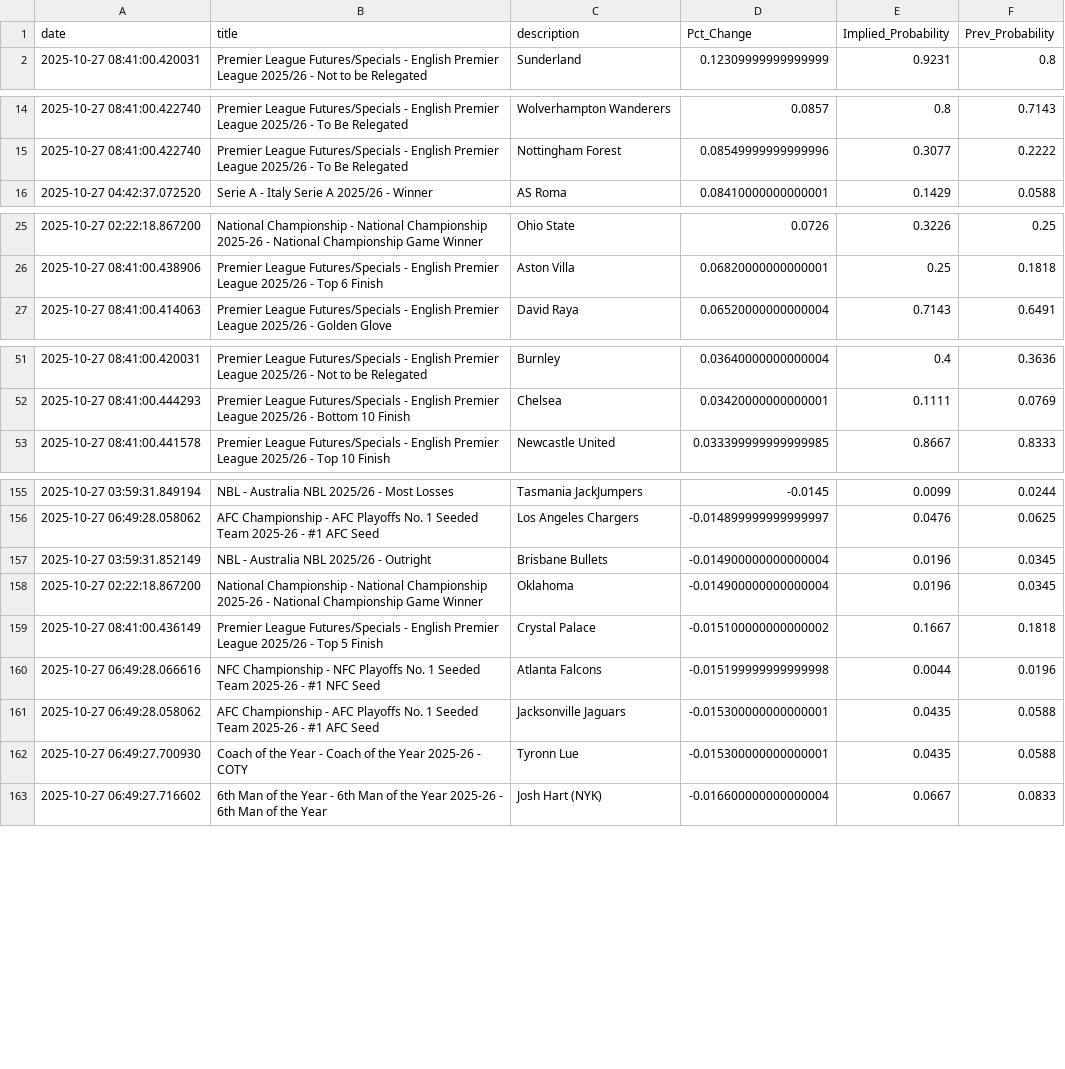
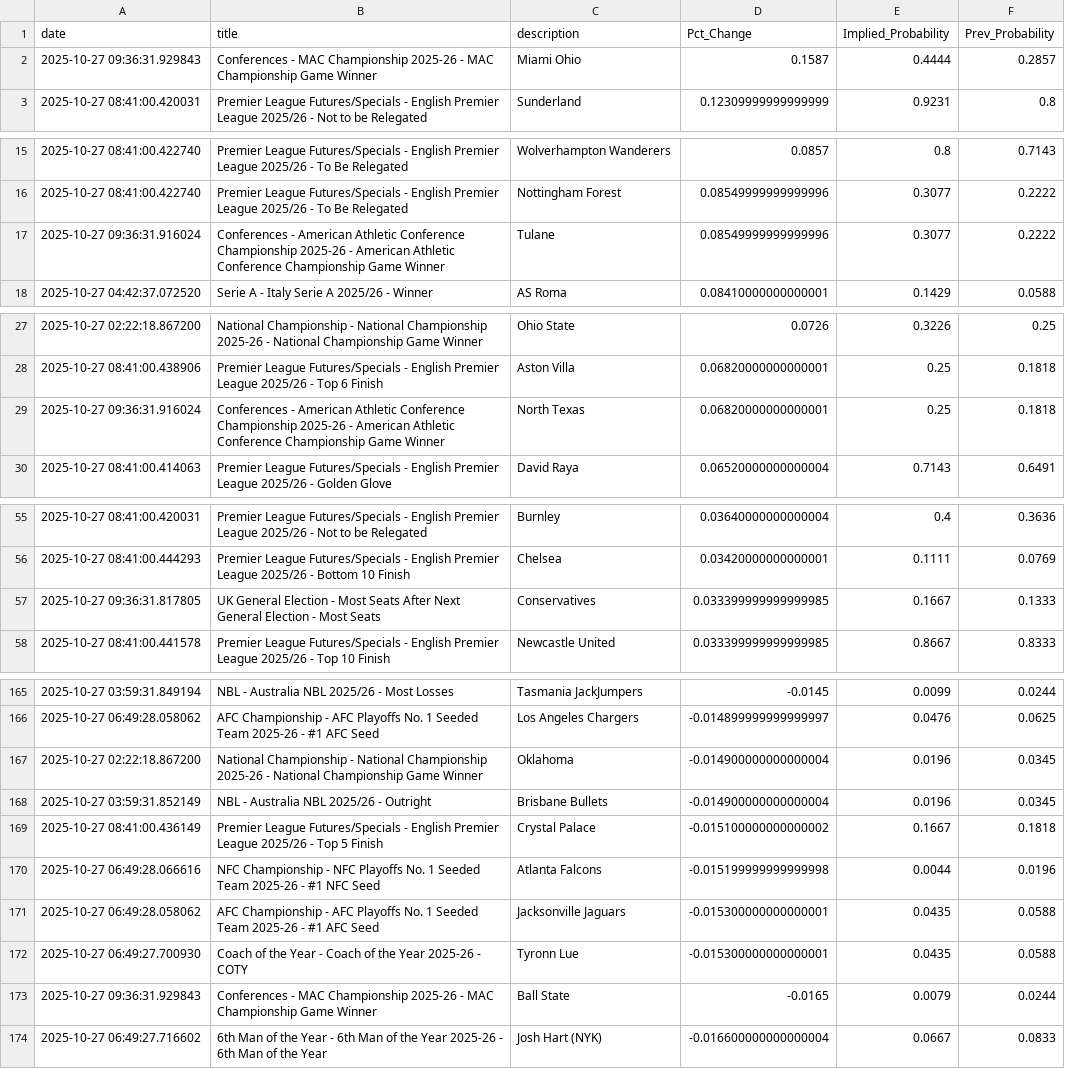
Before and after one commit to aaroncolesmith/bovada_data_1001, a CSV file: data/bovada_scatter.csv, drawn as a sheet; only a part is shown, gaps mark what is left out; the diff covers the shown part only.

Commit message:
Update data

```diff
--- a/data/bovada_scatter.csv
+++ b/data/bovada_scatter.csv
@@ -1,2 +1,3 @@
 date,title,description,Pct_Change,Implied_Probability,Prev_Probability
+2025-10-27 09:36:31.929843,Conferences - MAC Championship 2025-26 - MAC Championship Game Winner,Miami Ohio,0.1587,0.4444,0.2857
 2025-10-27 08:41:00.420031,Premier League Futures/Specials - English Premier League 2025/26 - Not to be Relegated,Sunderland,0.12309999999999999,0.9231,0.8
@@ -15,2 +16,3 @@ date,title,description,Pct_Change,Implied_Probability,Prev_Probability
 2025-10-27 08:41:00.422740,Premier League Futures/Specials - English Premier League 2025/26 - To Be Relegated,Nottingham Forest,0.08549999999999996,0.3077,0.2222
+2025-10-27 09:36:31.916024,Conferences - American Athletic Conference Championship 2025-26 - American Athletic Conference Championship Game Winner,Tulane,0.08549999999999996,0.3077,0.2222
 2025-10-27 04:42:37.072520,Serie A - Italy Serie A 2025/26 - Winner,AS Roma,0.08410000000000001,0.1429,0.0588
@@ -26,2 +28,3 @@ date,title,description,Pct_Change,Implied_Probability,Prev_Probability
 2025-10-27 08:41:00.438906,Premier League Futures/Specials - English Premier League 2025/26 - Top 6 Finish,Aston Villa,0.06820000000000001,0.25,0.1818
+2025-10-27 09:36:31.916024,Conferences - American Athletic Conference Championship 2025-26 - American Athletic Conference Championship Game Winner,North Texas,0.06820000000000001,0.25,0.1818
 2025-10-27 08:41:00.414063,Premier League Futures/Specials - English Premier League 2025/26 - Golden Glove,David Raya,0.06520000000000004,0.7143,0.6491
@@ -52,2 +56,3 @@ date,title,description,Pct_Change,Implied_Probability,Prev_Probability
 2025-10-27 08:41:00.444293,Premier League Futures/Specials - English Premier League 2025/26 - Bottom 10 Finish,Chelsea,0.03420000000000001,0.1111,0.0769
+2025-10-27 09:36:31.817805,UK General Election - Most Seats After Next General Election - Most Seats,Conservatives,0.033399999999999985,0.1667,0.1333
 2025-10-27 08:41:00.441578,Premier League Futures/Specials - English Premier League 2025/26 - Top 10 Finish,Newcastle United,0.033399999999999985,0.8667,0.8333
@@ -156,4 +166,4 @@ date,title,description,Pct_Change,Implied_Probability,Prev_Probability
 2025-10-27 06:49:28.058062,AFC Championship - AFC Playoffs No. 1 Seeded Team 2025-26 - #1 AFC Seed,Los Angeles Chargers,-0.014899999999999997,0.0476,0.0625
+2025-10-27 02:22:18.867200,National Championship - National Championship 2025-26 - National Championship Game Winner ,Oklahoma,-0.014900000000000004,0.0196,0.0345
 2025-10-27 03:59:31.852149,NBL - Australia NBL 2025/26 - Outright,Brisbane Bullets,-0.014900000000000004,0.0196,0.0345
-2025-10-27 02:22:18.867200,National Championship - National Championship 2025-26 - National Championship Game Winner ,Oklahoma,-0.014900000000000004,0.0196,0.0345
 2025-10-27 08:41:00.436149,Premier League Futures/Specials - English Premier League 2025/26 - Top 5 Finish,Crystal Palace,-0.015100000000000002,0.1667,0.1818
@@ -162,2 +172,3 @@ date,title,description,Pct_Change,Implied_Probability,Prev_Probability
 2025-10-27 06:49:27.700930,Coach of the Year - Coach of the Year 2025-26 - COTY,Tyronn Lue,-0.015300000000000001,0.0435,0.0588
+2025-10-27 09:36:31.929843,Conferences - MAC Championship 2025-26 - MAC Championship Game Winner,Ball State,-0.0165,0.0079,0.0244
 2025-10-27 06:49:27.716602,6th Man of the Year - 6th Man of the Year 2025-26 - 6th Man of the Year,Josh Hart (NYK),-0.016600000000000004,0.0667,0.0833
```
Also changed, not shown: 15 added rows and 14 moved rows elsewhere in this file, 1 other file.
